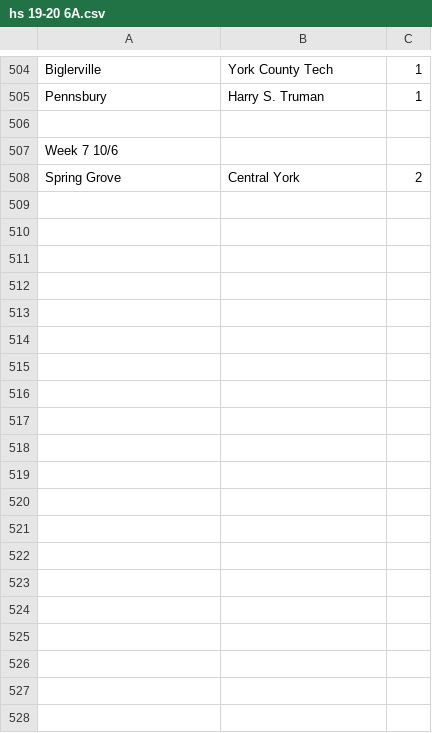
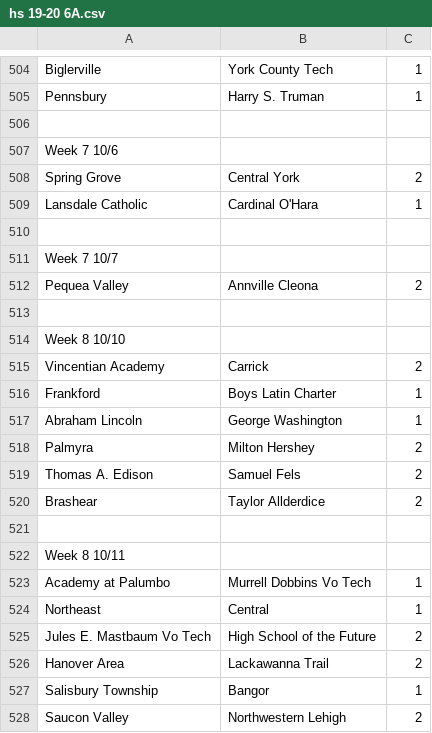
Before and after one commit to jajalope/trueSkill, a CSV file: resources/hs 19-20 6A.csv, drawn as a sheet; only a part is shown, gaps mark what is left out; the diff covers the shown part only; the diff names each change by its address in the sheet, - before the commit and + after, or states it on an @@ line.

Commit message:
Update hs 19-20 6A.csv

```diff
--- a/resources/hs 19-20 6A.csv
+++ b/resources/hs 19-20 6A.csv
+row 509: Lansdale Catholic | Cardinal O'Hara | 1
+row 510: (empty)
+row 511: Week 7 10/7
+row 512: Pequea Valley | Annville Cleona | 2
+row 513: (empty)
+row 514: Week 8 10/10
+row 515: Vincentian Academy | Carrick | 2
+row 516: Frankford | Boys Latin Charter | 1
+row 517: Abraham Lincoln | George Washington | 1
+row 518: Palmyra | Milton Hershey | 2
+row 519: Thomas A. Edison | Samuel Fels | 2
+row 520: Brashear | Taylor Allderdice | 2
+row 521: (empty)
+row 522: Week 8 10/11
+row 523: Academy at Palumbo | Murrell Dobbins Vo Tech | 1
+row 524: Northeast | Central | 1
+row 525: Jules E. Mastbaum Vo Tech | High School of the Future | 2
+row 526: Hanover Area | Lackawanna Trail | 2
+row 527: Salisbury Township | Bangor | 1
+row 528: Saucon Valley | Northwestern Lehigh | 2
```
Also changed, not shown: 18 added rows elsewhere in this file.
